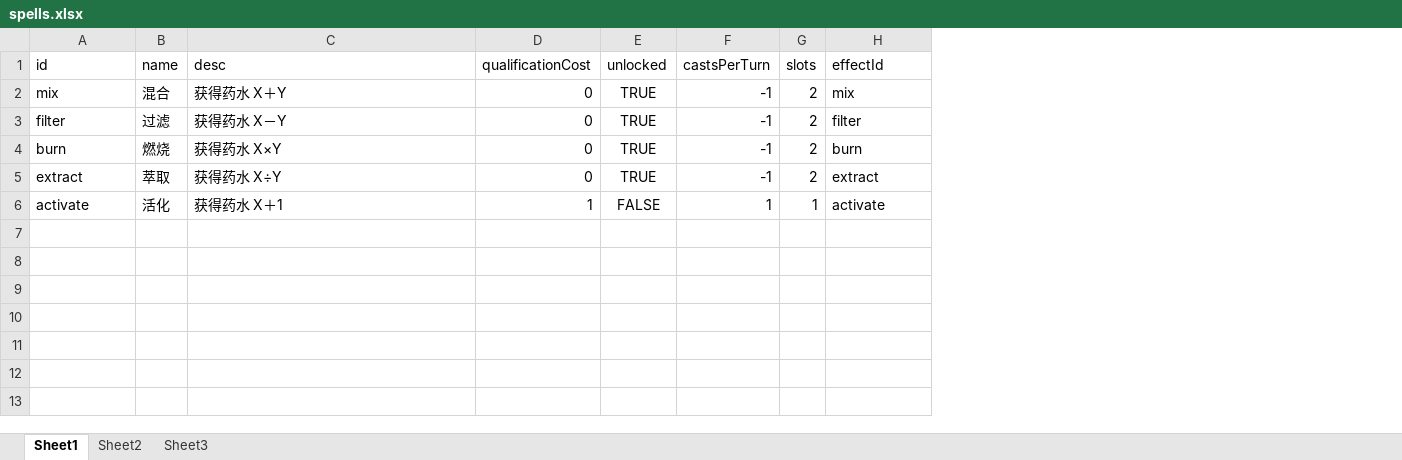
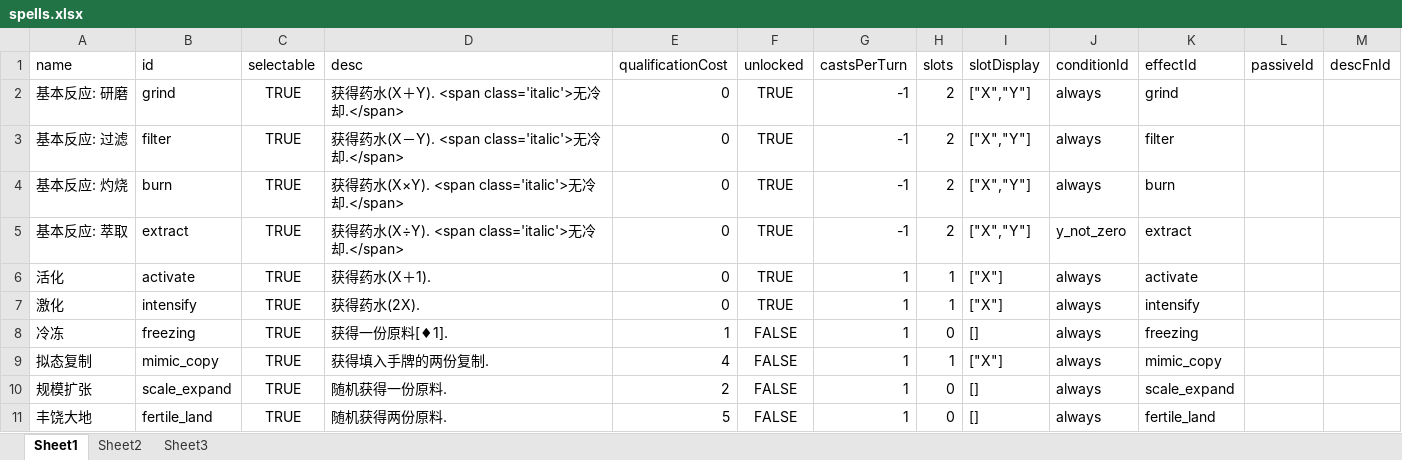
Before and after one commit to Eastwind-ustc/Eastwind-ustc.github.io, an Excel workbook: js/spells.xlsx, sheet Sheet1, drawn as a sheet; only a part is shown; values as stored, in another font and other column widths than the file's, no borders; removed rows and columns are numbered as before the commit, all else as after; the diff covers the shown part only; the diff names each change by its address in the sheet, - before the commit and + after, or states it on an @@ line.

```diff
--- a/js/spells.xlsx (sheet Sheet1)
+++ b/js/spells.xlsx (sheet Sheet1)
+column A (name), rows 2-6: 基本反应: 研磨 | 基本反应: 过滤 | 基本反应: 灼烧 | 基本反应: 萃取 | 活化
-column B (name), rows 2-6: 混合 | 过滤 | 燃烧 | 萃取 | 活化
+column C (selectable), rows 2-6: all TRUE
+column I (slotDisplay), rows 2-6: ["X","Y"] | ["X","Y"] | ["X","Y"] | ["X","Y"] | ["X"]
+column J (conditionId), rows 2-6: always | always | always | y_not_zero | always
+column L (passiveId), empty
+column M (descFnId), empty
-B2 (id): mix
+B2 (id): grind
-D2 (desc): 获得药水 X＋Y
+D2 (desc): 获得药水(X＋Y). <span class='italic'>无冷却.</span>
-K2 (effectId): mix
+K2 (effectId): grind
-D3 (desc): 获得药水 X－Y
+D3 (desc): 获得药水(X－Y). <span class='italic'>无冷却.</span>
-D4 (desc): 获得药水 X×Y
+D4 (desc): 获得药水(X×Y). <span class='italic'>无冷却.</span>
-D5 (desc): 获得药水 X÷Y
+D5 (desc): 获得药水(X÷Y). <span class='italic'>无冷却.</span>
-D6 (desc): 获得药水 X＋1
+D6 (desc): 获得药水(X＋1).
-E6 (qualificationCost): 1
+E6 (qualificationCost): 0
-F6 (unlocked): FALSE
+F6 (unlocked): TRUE
+row 7: 激化 | intensify | TRUE | 获得药水(2X). | 0 | TRUE | 1 | 1 | ["X"] | always | intensify
+row 8: 冷冻 | freezing | TRUE | 获得一份原料[♦1]. | 1 | FALSE | 1 | 0 | [] | always | freezing
+row 9: 拟态复制 | mimic_copy | TRUE | 获得填入手牌的两份复制. | 4 | FALSE | 1 | 1 | ["X"] | always | mimic_copy
+row 10: 规模扩张 | scale_expand | TRUE | 随机获得一份原料. | 2 | FALSE | 1 | 0 | [] | always | scale_expand
+row 11: 丰饶大地 | fertile_land | TRUE | 随机获得两份原料. | 5 | FALSE | 1 | 0 | [] | always | fertile_land
```
Also changed, not shown: 12 added rows elsewhere in this sheet, 29 other files.
